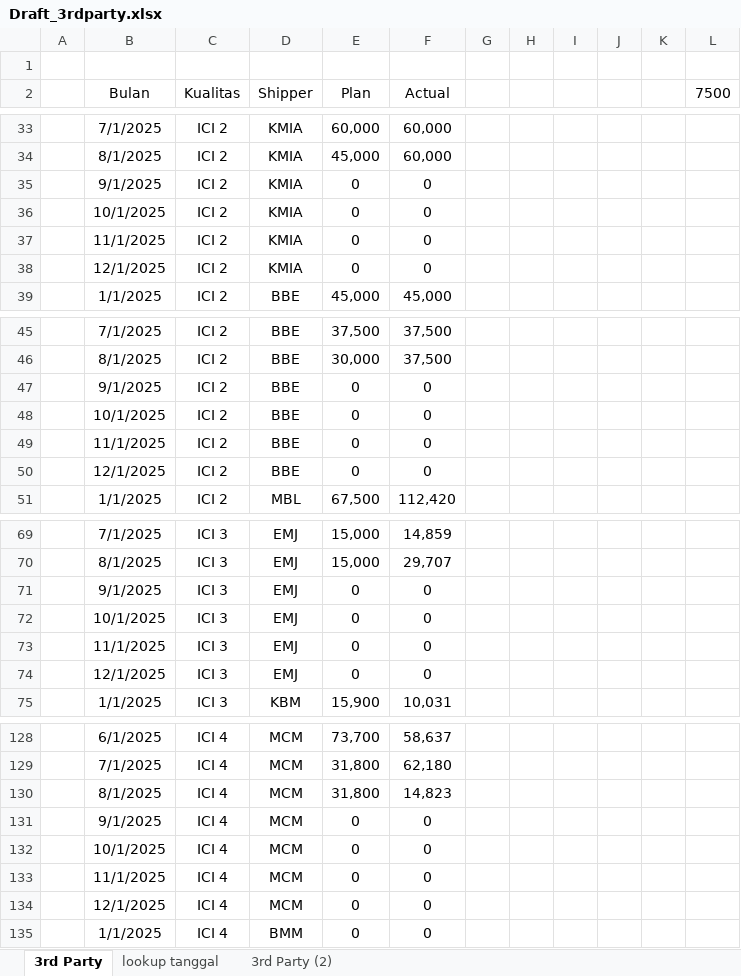
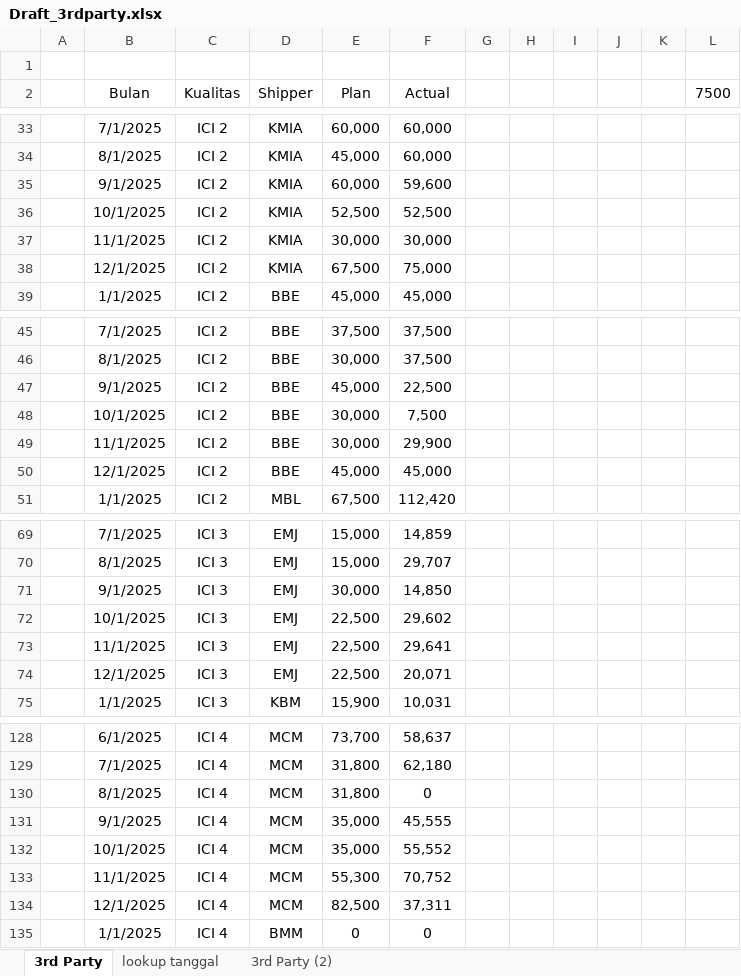
Before and after one commit to Hasyimmuarifin/Automation_WeeklyReport, an Excel workbook: data/Draft_3rdparty.xlsx, sheet 3rd Party, drawn as a sheet; only a part is shown, gaps mark what is left out; values as stored, in another font and other column widths than the file's, no borders; table styles not drawn; the diff covers the shown part only; the diff names each change by its address in the sheet, - before the commit and + after, or states it on an @@ line.

```diff
--- a/data/Draft_3rdparty.xlsx (sheet 3rd Party)
+++ b/data/Draft_3rdparty.xlsx (sheet 3rd Party)
-E35 (Plan): 0
+E35 (Plan): 60,000
-F35 (Actual): 0
+F35 (Actual): 59,600
-E36 (Plan): 0
+E36 (Plan): 52,500
-F36 (Actual): 0
+F36 (Actual): 52,500
-E37 (Plan): 0
+E37 (Plan): 30,000
-F37 (Actual): 0
+F37 (Actual): 30,000
-E38 (Plan): 0
+E38 (Plan): 67,500
-F38 (Actual): 0
+F38 (Actual): 75,000
-E47 (Plan): 0
+E47 (Plan): 45,000
-F47 (Actual): 0
+F47 (Actual): 22,500
-E48:E49 (Plan): 0
+E48:E49 (Plan): 30,000
-F48 (Actual): 0
+F48 (Actual): 7,500
-F49 (Actual): 0
+F49 (Actual): 29,900
-E50 (Plan): 0
+E50 (Plan): 45,000
-F50 (Actual): 0
+F50 (Actual): 45,000
-E71 (Plan): 0
+E71 (Plan): 30,000
-F71 (Actual): 0
+F71 (Actual): 14,850
-E72:E74 (Plan): 0
+E72:E74 (Plan): 22,500
-F72 (Actual): 0
+F72 (Actual): 29,602
-F73 (Actual): 0
+F73 (Actual): 29,641
-F74 (Actual): 0
+F74 (Actual): 20,071
-F130 (Actual): 14,823
+F130 (Actual): 0
-E131:E132 (Plan): 0
+E131:E132 (Plan): 35,000
-F131 (Actual): 0
+F131 (Actual): 45,555
-F132 (Actual): 0
+F132 (Actual): 55,552
-E133 (Plan): 0
+E133 (Plan): 55,300
-F133 (Actual): 0
+F133 (Actual): 70,752
-E134 (Plan): 0
+E134 (Plan): 82,500
-F134 (Actual): 0
+F134 (Actual): 37,311
```
Also changed, not shown: 59 edited cells elsewhere in this sheet, formulas that keep their value, data/Draft_weeklyReport.xlsx, 7 other files.
